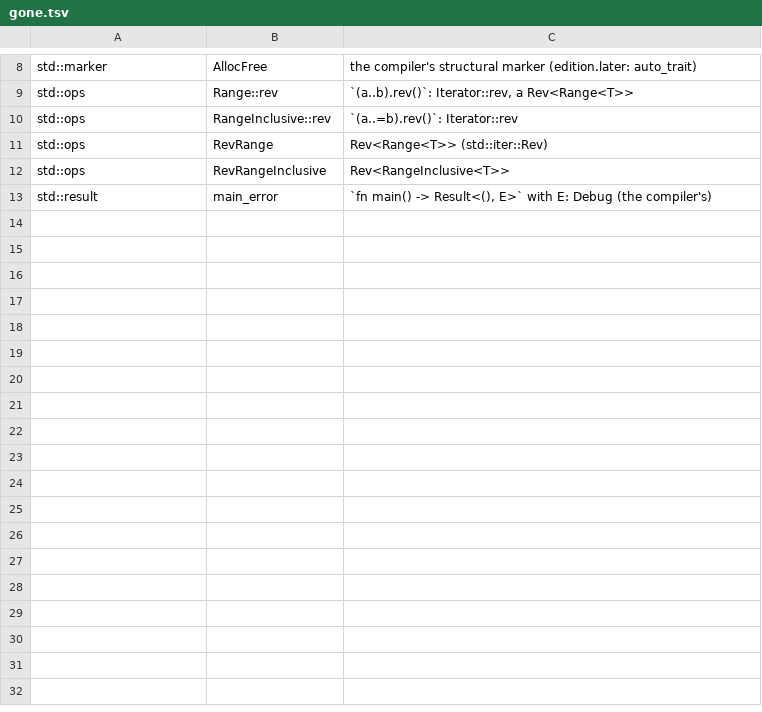
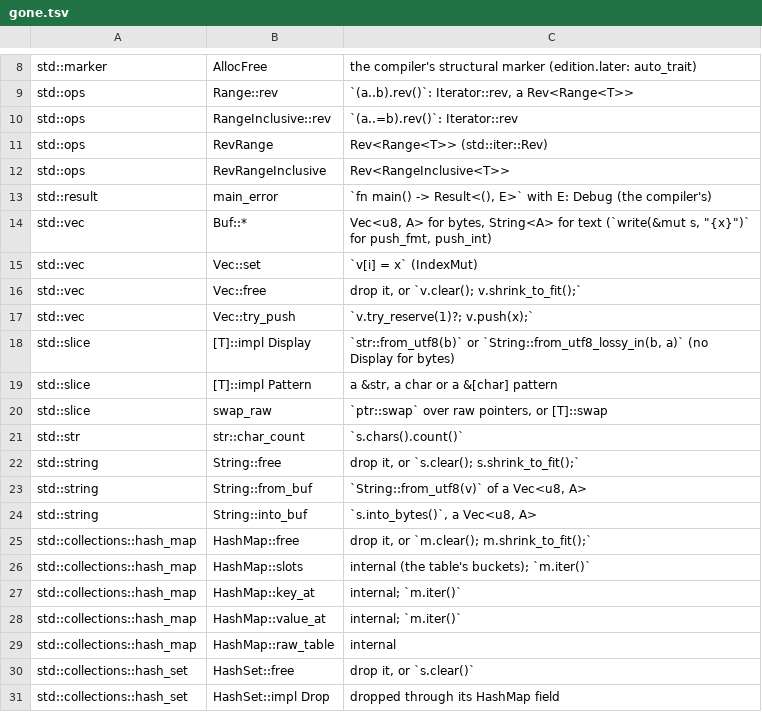
Before and after one commit to magniff/vole, a TSV file: compiler/std2/gone.tsv, drawn as a sheet; only a part is shown, gaps mark what is left out.

Commit message:
std270 c3: std2's collections: Vec, slices, str, char, String, hashing, HashMap, HashSet
The rust edition std's collections, in their final form:

- vec: Vec<T, A>; what every slice has is [T]'s through Deref. Its own
  methods change its length or storage and allocate from its A only;
  sort, sort_by and sort_by_key are stable with scratch from A (MVS's
  sort was unstable: sort_unstable now). Drain, IntoIter, the
  IntoIterator, Extend and FromIteratorIn impls; take for A: Clone.
- slice: [T]'s methods, with MVS's free functions (reverse,
  binary_search, select_nth_unstable, ...) as methods; get through
  SliceIndex returns references; sort_in(a) for the stable sorts;
  Iter, IterMut, Chunks, ChunksExact, Windows, Split.
- str, char: str's methods over &str, Pattern (char, &str, &String,
  &[char], FnMut(char)), FromStr and the parse errors, the iterators;
  char's methods (the rust front's char, 0.27.2).
- string: String<A>, from_in and the _in forms, fmt::Write for
  `write(&mut s, ..)`, FromUtf8Error<A>, ToStringIn<A> over Display.
- hash: Rust's Hash, Hasher and BuildHasher; FixedState the default.
- collections: HashMap<K, V, A, S = FixedState> with Entry, lookups by
  &Q through Borrow, the iterators; HashSet<T, A, S> with its set
  operations.

gone.tsv lists what MVS had with no std2 item (Buf, free, set,
try_push, the table's slot accessors) and what replaces each; an
`Owner::*` line there covers a whole type.

```diff
--- a/compiler/std2/gone.tsv
+++ b/compiler/std2/gone.tsv
@@ -13 +13,19 @@ std::ops	RevRangeInclusive	Rev<RangeInclusive<T>>
 std::result	main_error	`fn main() -> Result<(), E>` with E: Debug (the compiler's)
+std::vec	Buf::*	Vec<u8, A> for bytes, String<A> for text (`write(&mut s, "{x}")` for push_fmt, push_int)
+std::vec	Vec::set	`v[i] = x` (IndexMut)
+std::vec	Vec::free	drop it, or `v.clear(); v.shrink_to_fit();`
+std::vec	Vec::try_push	`v.try_reserve(1)?; v.push(x);`
+std::slice	[T]::impl Display	`str::from_utf8(b)` or `String::from_utf8_lossy_in(b, a)` (no Display for bytes)
+std::slice	[T]::impl Pattern	a &str, a char or a &[char] pattern
+std::slice	swap_raw	`ptr::swap` over raw pointers, or [T]::swap
+std::str	str::char_count	`s.chars().count()`
+std::string	String::free	drop it, or `s.clear(); s.shrink_to_fit();`
+std::string	String::from_buf	`String::from_utf8(v)` of a Vec<u8, A>
+std::string	String::into_buf	`s.into_bytes()`, a Vec<u8, A>
+std::collections::hash_map	HashMap::free	drop it, or `m.clear(); m.shrink_to_fit();`
+std::collections::hash_map	HashMap::slots	internal (the table's buckets); `m.iter()`
+std::collections::hash_map	HashMap::key_at	internal; `m.iter()`
+std::collections::hash_map	HashMap::value_at	internal; `m.iter()`
+std::collections::hash_map	HashMap::raw_table	internal
+std::collections::hash_set	HashSet::free	drop it, or `s.clear()`
+std::collections::hash_set	HashSet::impl Drop	dropped through its HashMap field
```
Also changed, not shown: compiler/std2/features.tsv, 10 other files.
